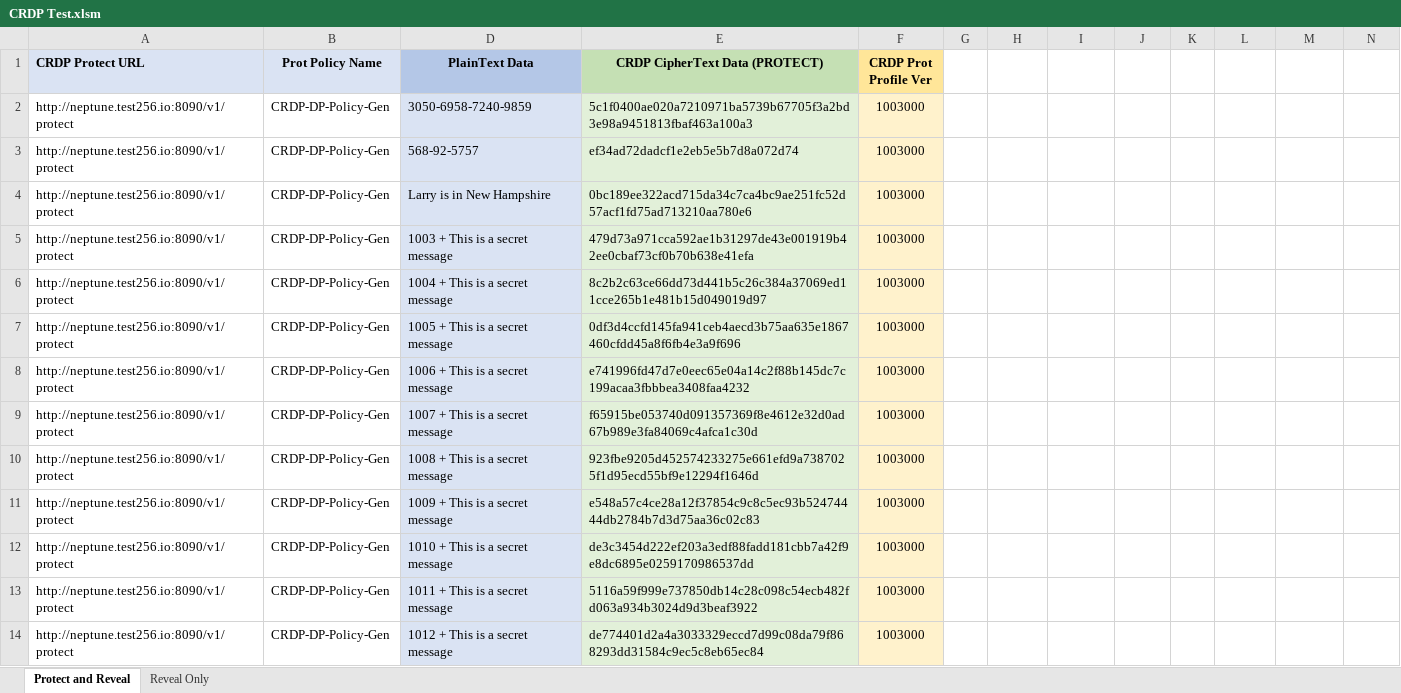
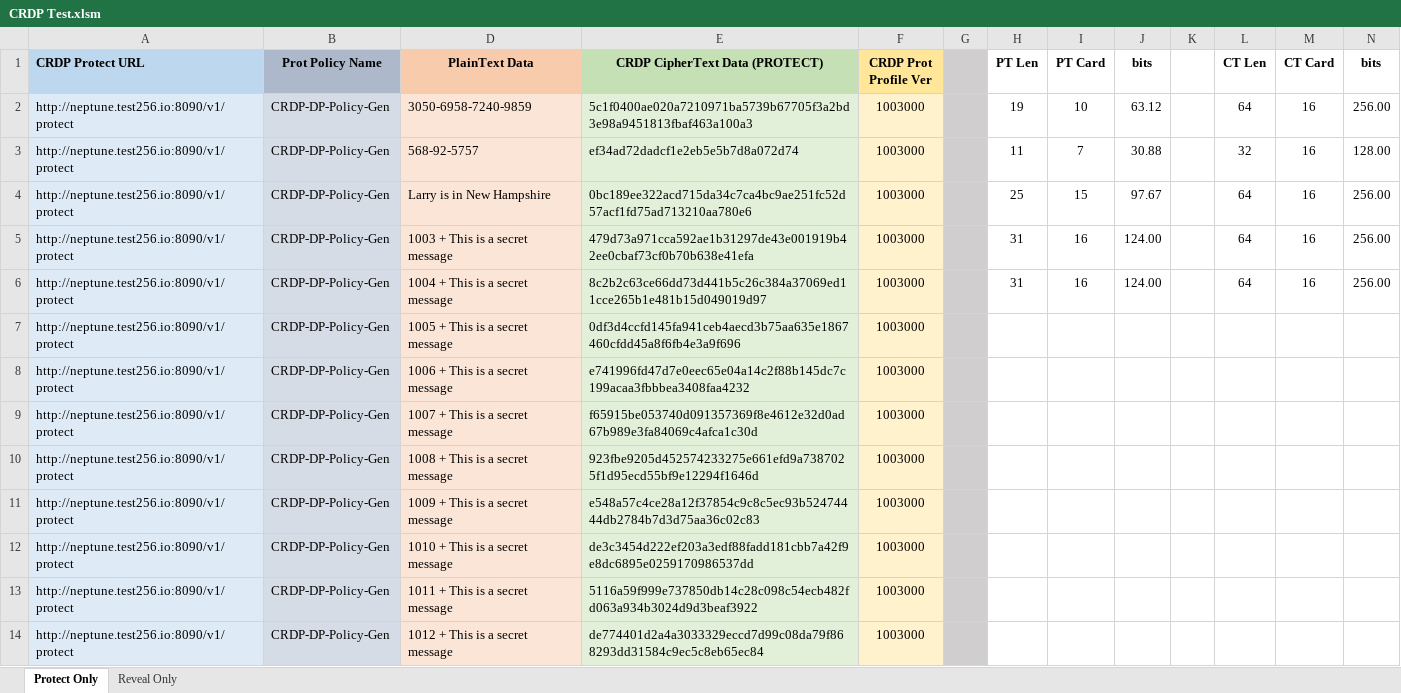
Before and after one commit to thalescpl-io/CRDP-Excel, an Excel workbook: CRDP Test.xlsm, sheet Protect Only, drawn as a sheet; only a part is shown; values as stored, in another font and other column widths than the file's, no borders; the diff covers the shown part only; the diff names each change by its address in the sheet, - before the commit and + after, or states it on an @@ line.

Commit message:
updated spreadsheet

```diff
--- a/CRDP Test.xlsm (sheet Protect Only)
+++ b/CRDP Test.xlsm (sheet Protect Only)
-sheet tab: Protect and Reveal
+sheet tab: Protect Only
-A1 fill: #DAE3F3
+A1 fill: #BDD7EE
-B1 fill: #DAE3F3
+B1 fill: #ADB9CA
-D1 fill: #B4C7E7
+D1 fill: #F8CBAD
-G1:G14 fill: none
+G1:G14 fill: #D0CECE
-H1: (empty)
+H1: PT Len
-I1: (empty)
+I1: PT Card
-J1: (empty)
+J1: bits
-L1: (empty)
+L1: CT Len
-M1: (empty)
+M1: CT Card
-N1: (empty)
+N1: bits
-A2:A14 fill: none
+A2:A14 fill: #DEEBF7
-B2:B14 fill: none
+B2:B14 fill: #D6DCE5
-D2:D14 fill: #DAE3F3
+D2:D14 fill: #FBE5D6
-H2 (PT Len): (empty)
+H2 (PT Len): 19
-I2 (PT Card): (empty)
+I2 (PT Card): 10
-J2 (bits): (empty)
+J2 (bits): 63.12
-L2 (CT Len): (empty)
+L2 (CT Len): 64
-M2:M6 (CT Card): (empty)
+M2:M6 (CT Card): 16
-N2 (bits): (empty)
+N2 (bits): 256.00
-H3 (PT Len): (empty)
+H3 (PT Len): 11
-I3 (PT Card): (empty)
+I3 (PT Card): 7
-J3 (bits): (empty)
+J3 (bits): 30.88
-L3 (CT Len): (empty)
+L3 (CT Len): 32
-N3 (bits): (empty)
+N3 (bits): 128.00
-H4 (PT Len): (empty)
+H4 (PT Len): 25
-I4 (PT Card): (empty)
+I4 (PT Card): 15
-J4 (bits): (empty)
+J4 (bits): 97.67
-L4:L6 (CT Len): (empty)
+L4:L6 (CT Len): 64
-N4:N6 (bits): (empty)
+N4:N6 (bits): 256.00
-H5:H6 (PT Len): (empty)
+H5:H6 (PT Len): 31
-I5:I6 (PT Card): (empty)
+I5:I6 (PT Card): 16
-J5:J6 (bits): (empty)
+J5:J6 (bits): 124.00
```
Also changed, not shown: cell formats elsewhere in this sheet, sheet Reveal Only, hidden cells.
